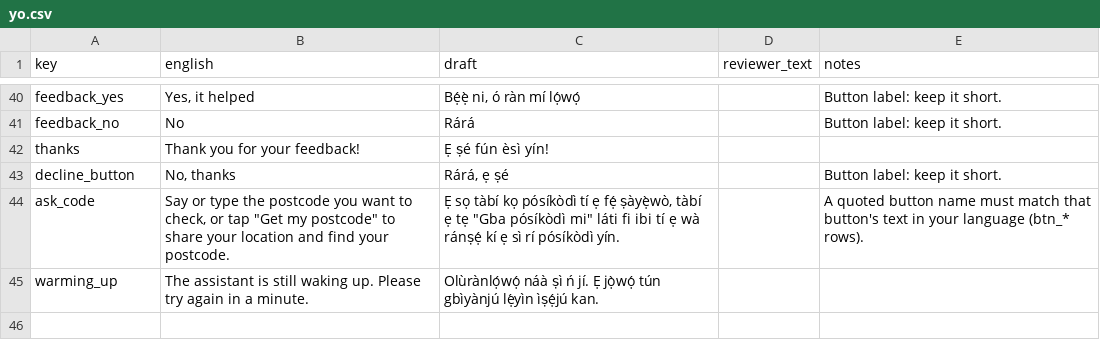
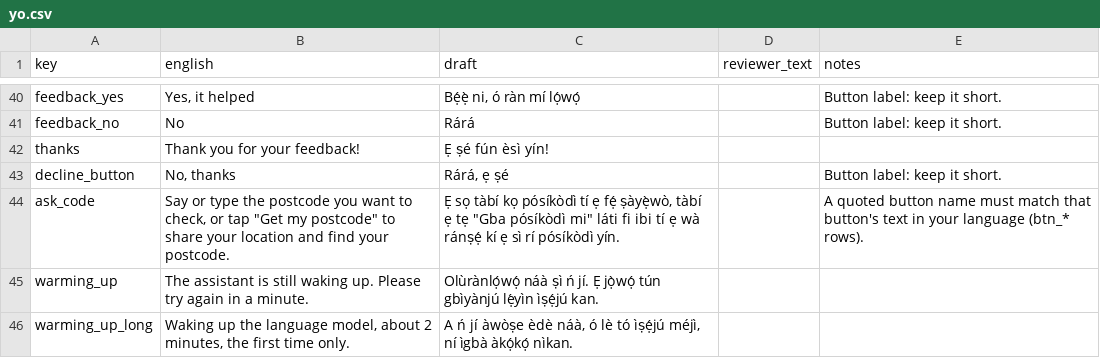
Before and after one commit to Muideen27/voice-postcode-assistant, a CSV file: docs/review/yo.csv, drawn as a sheet; only a part is shown, gaps mark what is left out.

```diff
--- a/docs/review/yo.csv
+++ b/docs/review/yo.csv
@@ -45 +45,2 @@ ask_code,"Say or type the postcode you want to check, or tap ""Get my postcode""
 warming_up,The assistant is still waking up. Please try again in a minute.,Olùrànlọ́wọ́ náà ṣì ń jí. Ẹ jọ̀wọ́ tún gbìyànjú lẹ́yìn ìṣẹ́jú kan.,,
+warming_up_long,"Waking up the language model, about 2 minutes, the first time only.","A ń jí àwòṣe èdè náà, ó lè tó ìṣẹ́jú méjì, ní ìgbà àkọ́kọ́ nìkan.",,
```
Also changed, not shown: docs/review/ha.csv, docs/review/ig.csv, 39 other files.
